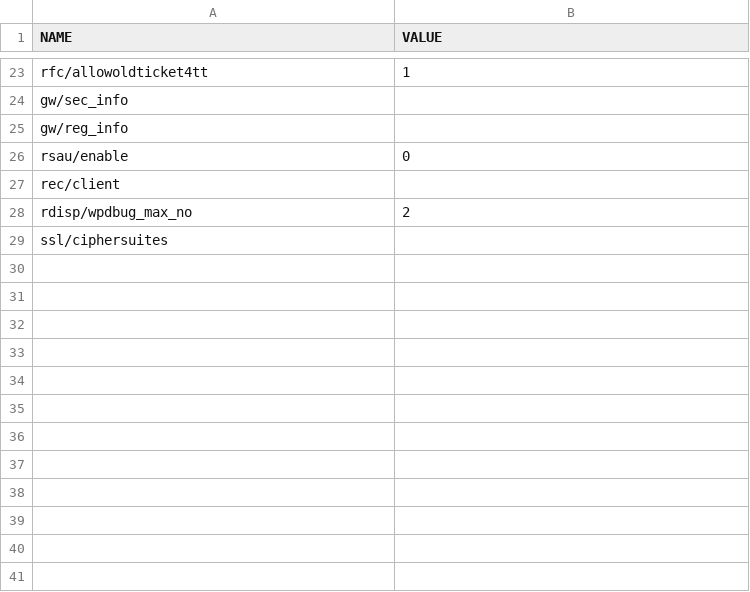
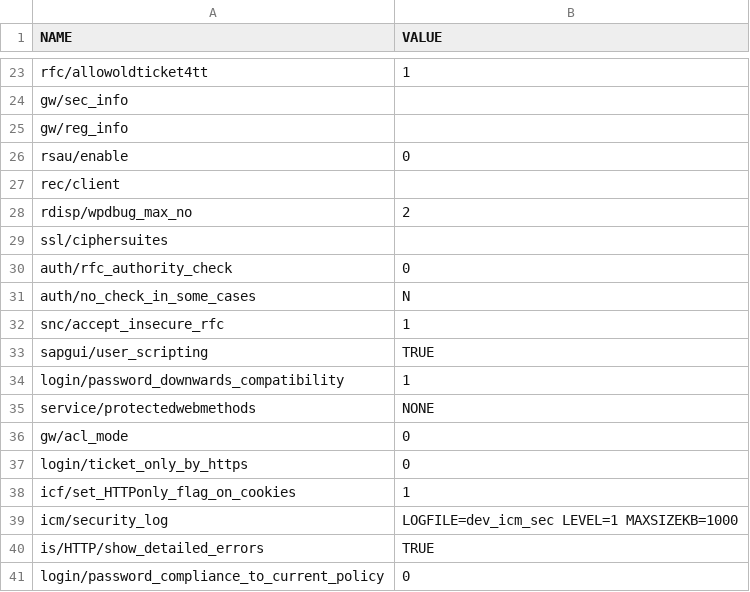
Before and after one commit to Krishcalin/SAP-S4HANA-RISE-Security-Scanner, a CSV file: sample_data/security_params.csv, drawn as a sheet; only a part is shown, gaps mark what is left out.

Commit message:
feat: add Security Baseline Parameters and S/4HANA & Cloud Authorization modules
Two new offline audit modules (18 modules / 250 checks total):

- baseline (BASELINE-001..010): SAP Security Baseline / DSAG / CIS profile
  parameters not covered by the existing modules — RFC authorization engine
  (auth/rfc_authority_check, auth/no_check_in_some_cases), SNC insecure-connection
  fallback, SAP GUI scripting, weak legacy password hashes, sapstartsrv / Host
  Agent web methods, gateway ACL mode, SSO ticket & session-cookie transport,
  and the ICM security log / error disclosure.

- s4authz (S4AUTHZ-001..008): the cloud-era authorization layer between the
  classic ABAP checks and BTP — super-admin business-role templates
  (SAP_BR_ADMINISTRATOR*), 'Unrestricted' business-role restrictions, business
  catalog sprawl, CDS views with @AccessControl.authorizationCheck disabled,
  published OData V4 service groups without S_SERVICE, Cloud Connector system
  mappings without principal propagation, over-assigned Cloud Foundry Org
  Manager / Space Developer, and birthright role collections mapped to the
  Default IdP group.

Wired into sap_scanner.py (--modules choices + run blocks) and the data_loader
FILE_MAP; sample data added for both; both registered in the pytest suite
(54 tests, green) and documented in CHECKS_REFERENCE.md / README / CLAUDE.md.

All SAP identifiers (notes/KBAs, parameters, business roles, annotations) were
web-verified before commit.

```diff
--- a/sample_data/security_params.csv
+++ b/sample_data/security_params.csv
@@ -29 +29,13 @@ rdisp/wpdbug_max_no,2
 ssl/ciphersuites,
+auth/rfc_authority_check,0
+auth/no_check_in_some_cases,N
+snc/accept_insecure_rfc,1
+sapgui/user_scripting,TRUE
+login/password_downwards_compatibility,1
+service/protectedwebmethods,NONE
+gw/acl_mode,0
+login/ticket_only_by_https,0
+icf/set_HTTPonly_flag_on_cookies,1
+icm/security_log,LOGFILE=dev_icm_sec LEVEL=1 MAXSIZEKB=1000
+is/HTTP/show_detailed_errors,TRUE
+login/password_compliance_to_current_policy,0
```
Also changed, not shown: 16 other files.
